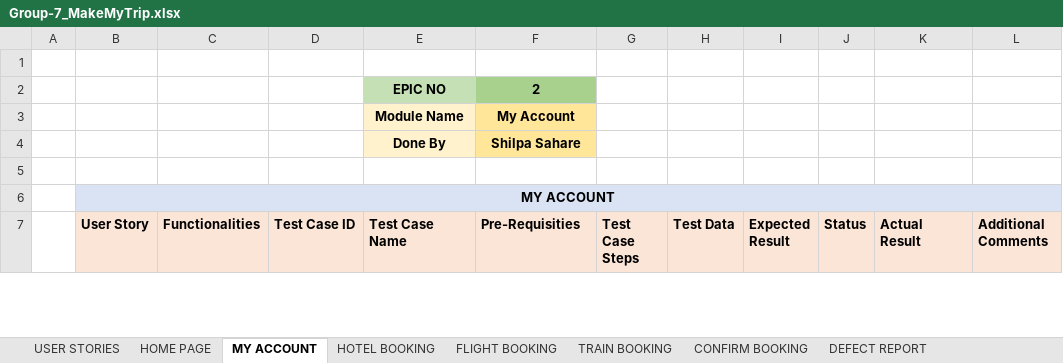
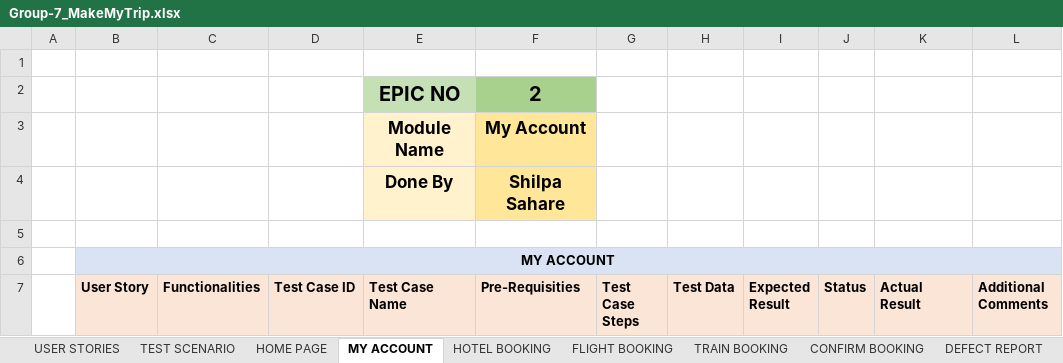
Before and after one commit to shivanisagarcg/Group-7, an Excel workbook: Group-7_MakeMyTrip.xlsx, sheet MY ACCOUNT, drawn as a sheet; only a part is shown; values as stored, in another font and other column widths than the file's, no borders; the diff covers the shown part only; the diff names each change by its address in the sheet, - before the commit and + after, or states it on an @@ line.

```diff
--- a/Group-7_MakeMyTrip.xlsx (sheet MY ACCOUNT)
+++ b/Group-7_MakeMyTrip.xlsx (sheet MY ACCOUNT)
+sheet tab: TEST SCENARIO
@@ E2:F4 text size: larger @@
```
Also changed, not shown: 22 edited cells and cell formats elsewhere in this sheet, sheet DEFECT REPORT, sheet USER STORIES, sheet FLIGHT BOOKING, sheet HOTEL BOOKING, sheet TRAIN BOOKING, other sheet tabs.
